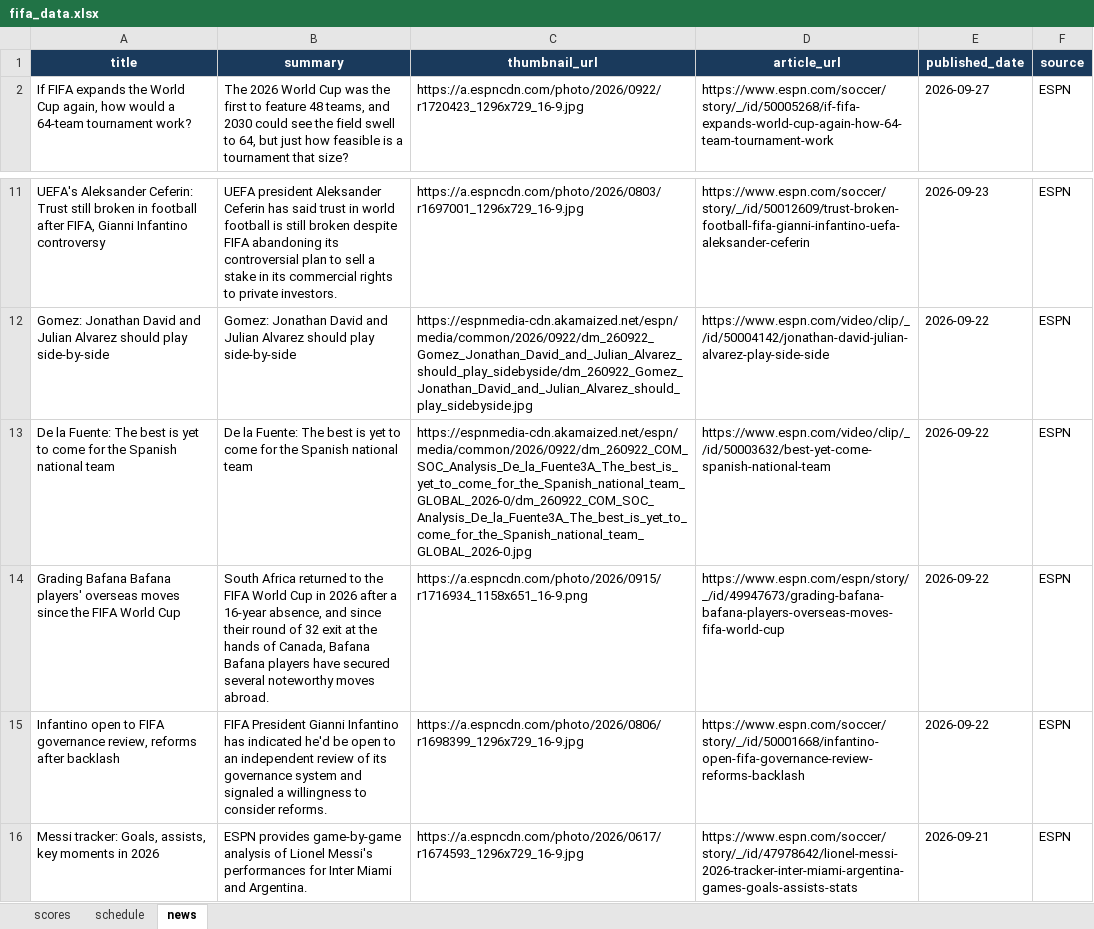
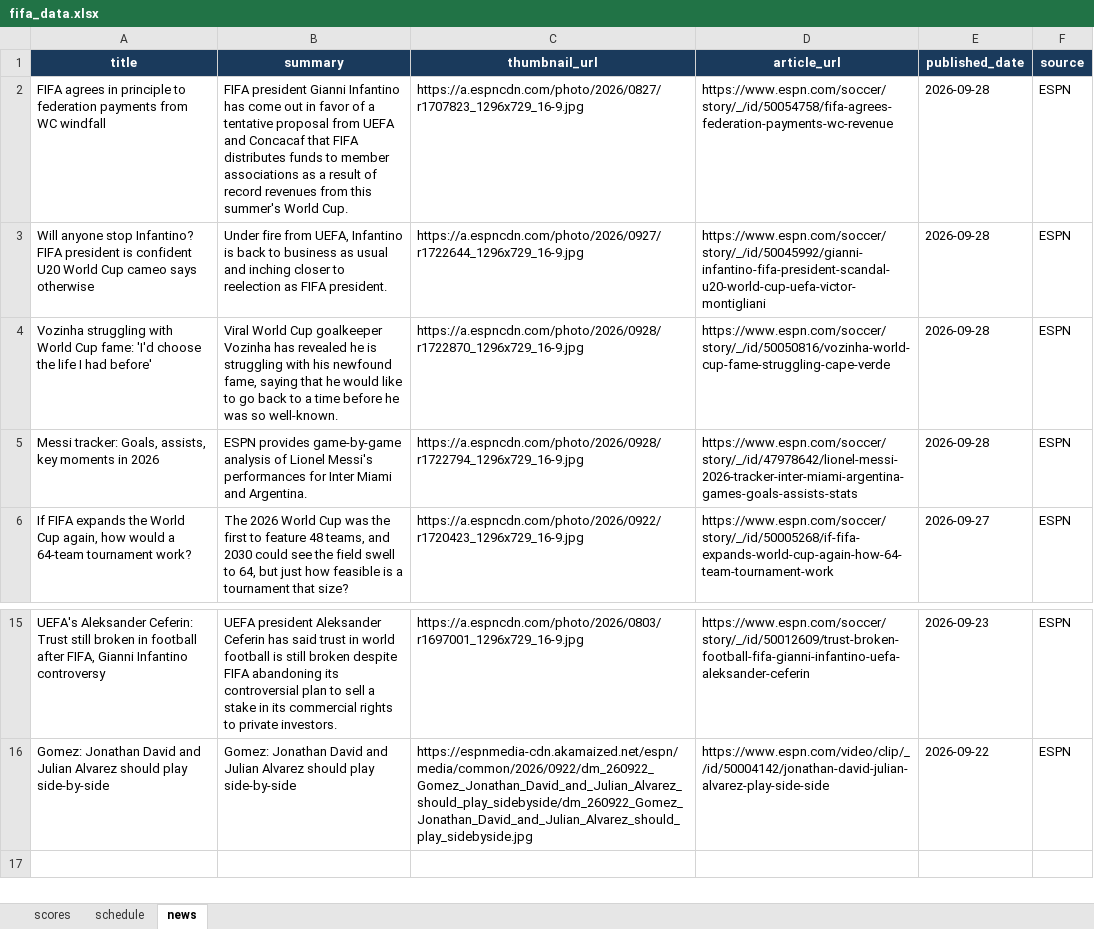
Before and after one commit to bibhu2020/media, an Excel workbook: fifa/fifa_data.xlsx, sheet news, drawn as a sheet; only a part is shown, gaps mark what is left out; values as stored, in another font and other column widths than the file's, no borders; removed rows and columns are numbered as before the commit, all else as after; the diff names each change by its address in the sheet, - before the commit and + after, or states it on an @@ line.

Commit message:
chore: update FIFA World Cup 2026 data

```diff
--- a/fifa/fifa_data.xlsx (sheet news)
+++ b/fifa/fifa_data.xlsx (sheet news)
+row 2: FIFA agrees in principle to federation payments from WC windfall | FIFA president Gianni Infantino has come out in favor of a tentative proposal from UEFA and Concacaf that FIFA distributes funds to member associations as a result of record revenues from this summer's World Cup. | https://a.espncdn.com/photo/2026/0827/r1707823_1296x729_16-9.jpg | https://www.espn.com/soccer/story/_/id/50054758/fifa-agrees-federation-payments-wc-revenue | 2026-09-28 | ESPN
+row 3: Will anyone stop Infantino? FIFA president is confident U20 World Cup cameo says otherwise | Under fire from UEFA, Infantino is back to business as usual and inching closer to reelection as FIFA president. | https://a.espncdn.com/photo/2026/0927/r1722644_1296x729_16-9.jpg | https://www.espn.com/soccer/story/_/id/50045992/gianni-infantino-fifa-president-scandal-u20-world-cup-uefa-victor-montigliani | 2026-09-28 | ESPN
+row 4: Vozinha struggling with World Cup fame: 'I'd choose the life I had before' | Viral World Cup goalkeeper Vozinha has revealed he is struggling with his newfound fame, saying that he would like to go back to a time before he was so well-known. | https://a.espncdn.com/photo/2026/0928/r1722870_1296x729_16-9.jpg | https://www.espn.com/soccer/story/_/id/50050816/vozinha-world-cup-fame-struggling-cape-verde | 2026-09-28 | ESPN
+row 5: Messi tracker: Goals, assists, key moments in 2026 | ESPN provides game-by-game analysis of Lionel Messi's performances for Inter Miami and Argentina. | https://a.espncdn.com/photo/2026/0928/r1722794_1296x729_16-9.jpg | https://www.espn.com/soccer/story/_/id/47978642/lionel-messi-2026-tracker-inter-miami-argentina-games-goals-assists-stats | 2026-09-28 | ESPN
-row 13: De la Fuente: The best is yet to come for the Spanish national team | De la Fuente: The best is yet to come for the Spanish national team | https://espnmedia-cdn.akamaized.net/espn/media/common/2026/0922/dm_260922_COM_SOC_Analysis_De_la_Fuente3A_The_best_is_yet_to_come_for_the_Spanish_national_team_GLOBAL_2026-0/dm_260922_COM_SOC_Analysis_De_la_Fuente3A_The_best_is_yet_to_come_for_the_Spanish_national_team_GLOBAL_2026-0.jpg | https://www.espn.com/video/clip/_/id/50003632/best-yet-come-spanish-national-team | 2026-09-22 | ESPN
-row 14: Grading Bafana Bafana players' overseas moves since the FIFA World Cup | South Africa returned to the FIFA World Cup in 2026 after a 16-year absence, and since their round of 32 exit at the hands of Canada, Bafana Bafana players have secured several noteworthy moves abroad. | https://a.espncdn.com/photo/2026/0915/r1716934_1158x651_16-9.png | https://www.espn.com/espn/story/_/id/49947673/grading-bafana-bafana-players-overseas-moves-fifa-world-cup | 2026-09-22 | ESPN
-row 15: Infantino open to FIFA governance review, reforms after backlash | FIFA President Gianni Infantino has indicated he'd be open to an independent review of its governance system and signaled a willingness to consider reforms. | https://a.espncdn.com/photo/2026/0806/r1698399_1296x729_16-9.jpg | https://www.espn.com/soccer/story/_/id/50001668/infantino-open-fifa-governance-review-reforms-backlash | 2026-09-22 | ESPN
-row 16: Messi tracker: Goals, assists, key moments in 2026 | ESPN provides game-by-game analysis of Lionel Messi's performances for Inter Miami and Argentina. | https://a.espncdn.com/photo/2026/0617/r1674593_1296x729_16-9.jpg | https://www.espn.com/soccer/story/_/id/47978642/lionel-messi-2026-tracker-inter-miami-argentina-games-goals-assists-stats | 2026-09-21 | ESPN
```
